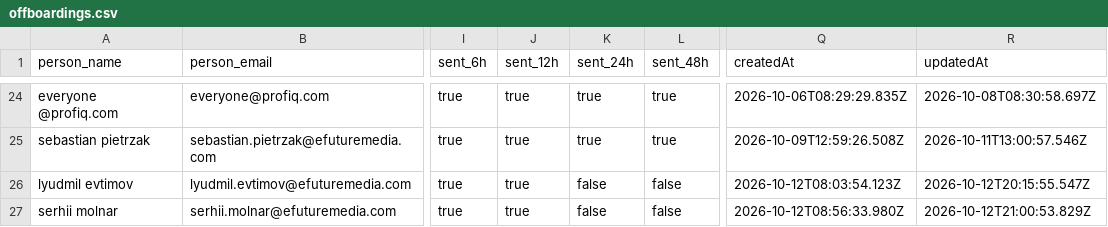
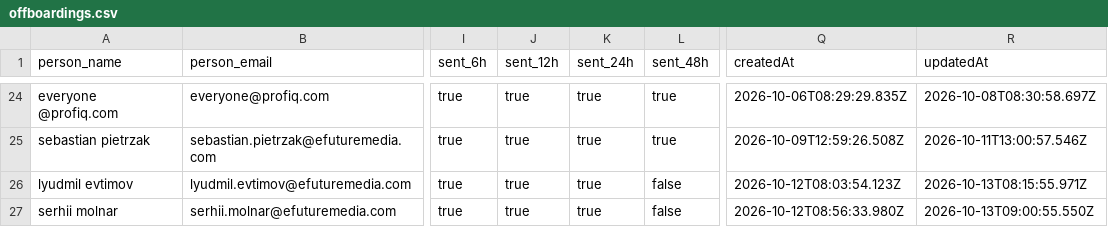
Before and after one commit to antonioefm/n8nbackup, a CSV file: datatables/offboardings.csv, drawn as a sheet; only a part is shown, gaps mark what is left out; the diff names each change by its address in the sheet, - before the commit and + after, or states it on an @@ line.

Commit message:
chore(backup): data table offboardings @ 2026-10-14T03:30:02.047Z

```diff
--- a/datatables/offboardings.csv
+++ b/datatables/offboardings.csv
-K26:K27 (sent_24h): false
+K26:K27 (sent_24h): true
-R26 (updatedAt): 2026-10-12T20:15:55.547Z
+R26 (updatedAt): 2026-10-13T08:15:55.971Z
-R27 (updatedAt): 2026-10-12T21:00:53.829Z
+R27 (updatedAt): 2026-10-13T09:00:55.550Z
```
